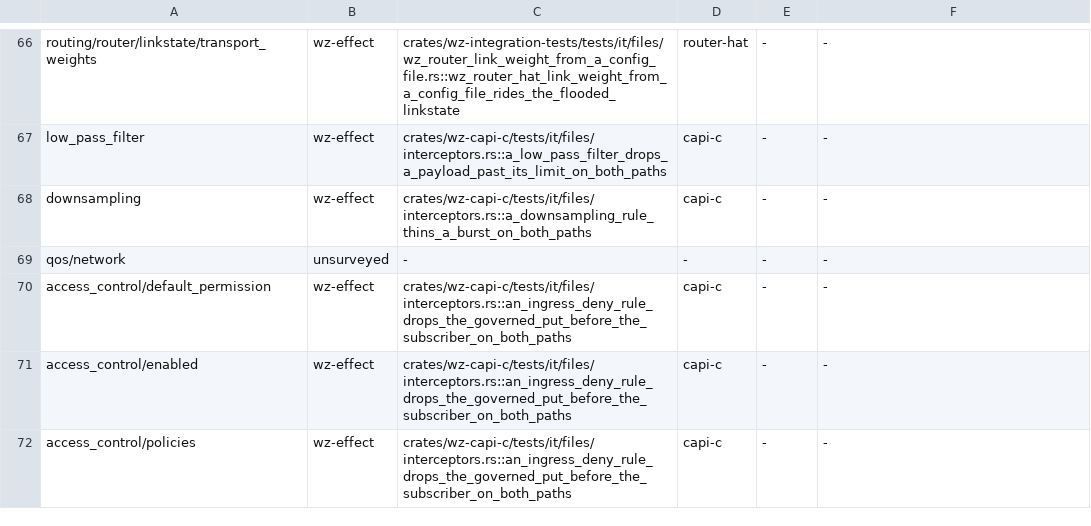
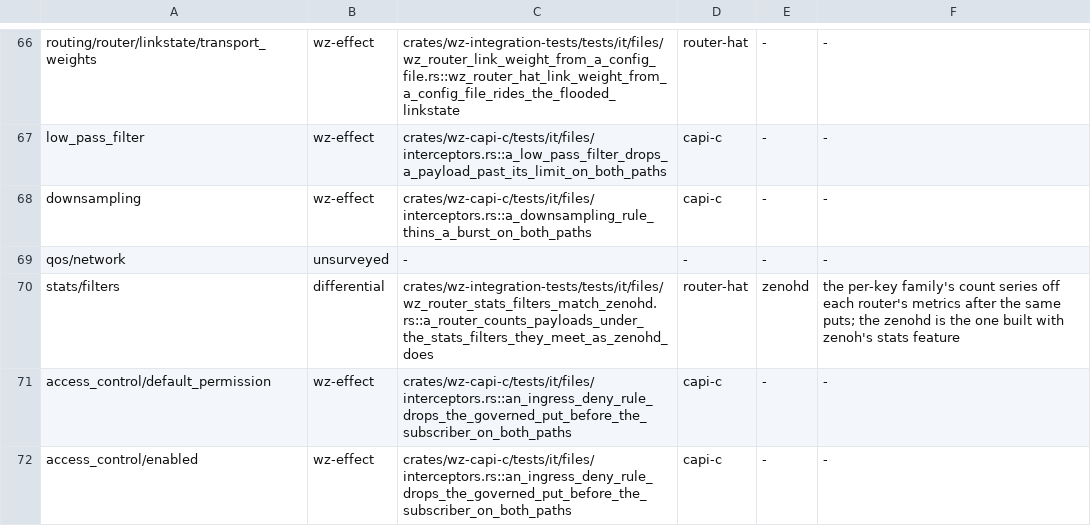
Before and after one commit to newmassrael/watching-zenoh, a TSV file: docs/config-key-effect-witnesses.tsv, drawn as a sheet; only a part is shown, gaps mark what is left out; the shorter side is filled out with more unchanged rows.

Commit message:
test(config): Hold stats/filters to a stats-built zenohd's key family
- one document to both routers, the same puts, equal per-key counts
- the zenohd's counts are asserted first, as the positive control
- Layer Z runs it under a count guard; the effect table names it

```diff
--- a/docs/config-key-effect-witnesses.tsv
+++ b/docs/config-key-effect-witnesses.tsv
@@ -69,2 +69,3 @@ downsampling	wz-effect	crates/wz-capi-c/tests/it/files/interceptors.rs::a_downsa
 qos/network	unsurveyed	-	-	-	-
+stats/filters	differential	crates/wz-integration-tests/tests/it/files/wz_router_stats_filters_match_zenohd.rs::a_router_counts_payloads_under_the_stats_filters_they_meet_as_zenohd_does	router-hat	zenohd	the per-key family's count series off each router's metrics after the same puts; the zenohd is the one built with zenoh's stats feature
 access_control/default_permission	wz-effect	crates/wz-capi-c/tests/it/files/interceptors.rs::an_ingress_deny_rule_drops_the_governed_put_before_the_subscriber_on_both_paths	capi-c	-	-
```
Also changed, not shown: 3 other files.
